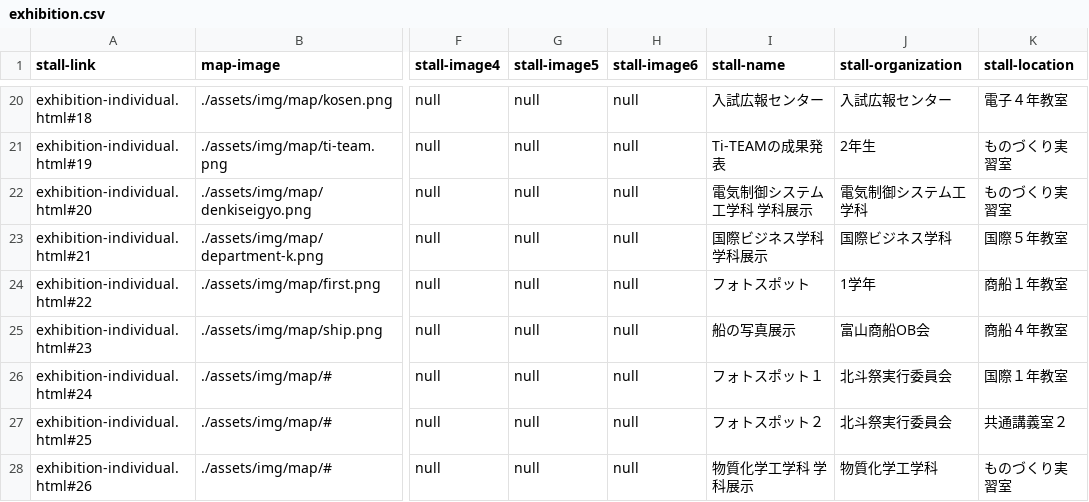
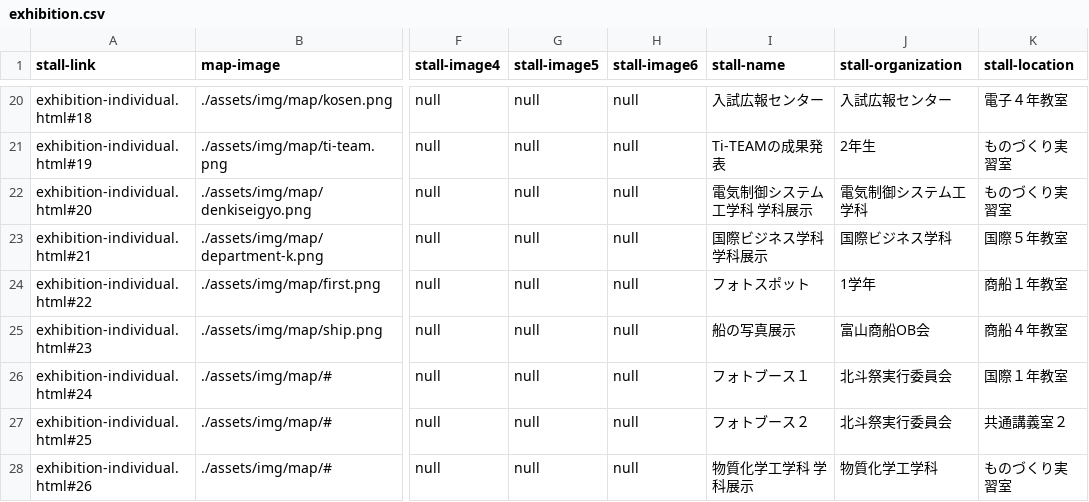
Before and after one commit to kyoutarou-com/hokutosai, a CSV file: src/assets/config/exhibition.csv, drawn as a sheet; only a part is shown, gaps mark what is left out; the diff names each change by its address in the sheet, - before the commit and + after, or states it on an @@ line.

```diff
--- a/src/assets/config/exhibition.csv
+++ b/src/assets/config/exhibition.csv
-I26 (stall-name): フォトスポット１
+I26 (stall-name): フォトブース１
-I27 (stall-name): フォトスポット２
+I27 (stall-name): フォトブース２
```
Also changed, not shown: src/assets/config/where.csv, 2 other files.
